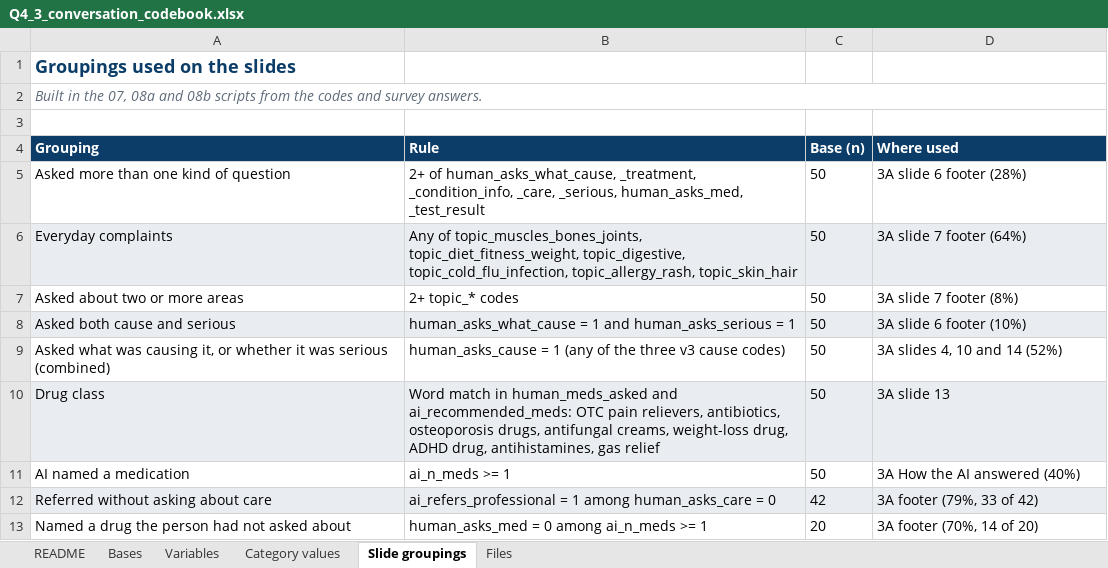
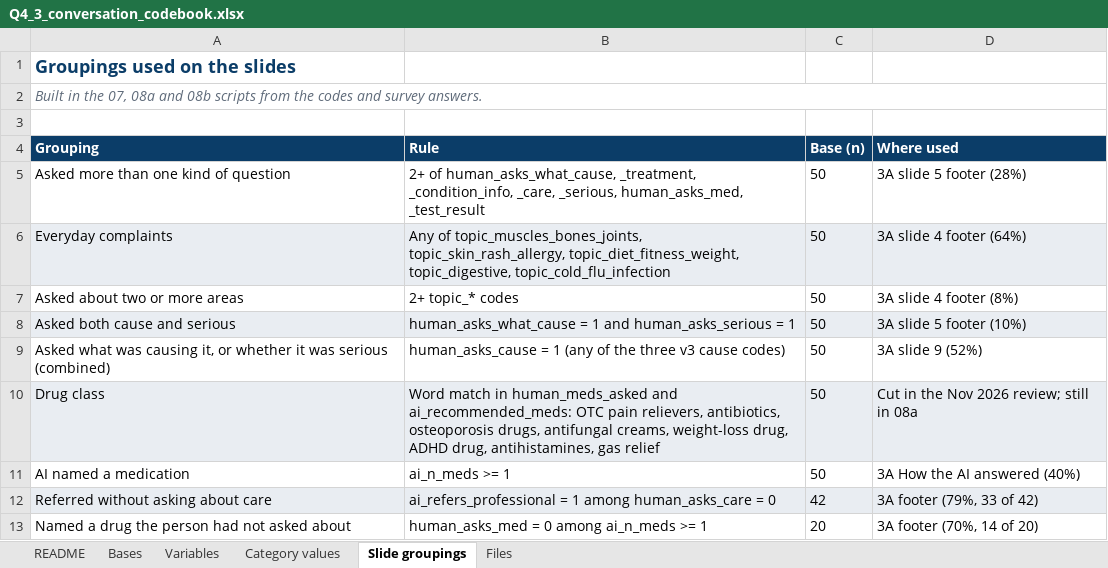
Before and after one commit to denicia-fae-healogix/Q4_pulse_3_ai_healthcare_conversations, an Excel workbook: codebook/Q4_3_conversation_codebook.xlsx, sheet Slide groupings, drawn as a sheet; only a part is shown; values as stored, in another font and other column widths than the file's, no borders; the diff names each change by its address in the sheet, - before the commit and + after, or states it on an @@ line.

Commit message:
deleted extra slides and updated titles

```diff
--- a/codebook/Q4_3_conversation_codebook.xlsx (sheet Slide groupings)
+++ b/codebook/Q4_3_conversation_codebook.xlsx (sheet Slide groupings)
-D5 (Where used): 3A slide 6 footer (28%)
+D5 (Where used): 3A slide 5 footer (28%)
-B6 (Rule): …of topic_muscles_bones_joints, topic_diet_fitness_weight, topic_digestive, topic_cold_flu_infection, topic_allergy_rash, topic_skin_hair
+B6 (Rule): …of topic_muscles_bones_joints, topic_skin_rash_allergy, topic_diet_fitness_weight, topic_digestive, topic_cold_flu_infection
-D6 (Where used): 3A slide 7 footer (64%)
+D6 (Where used): 3A slide 4 footer (64%)
-D7 (Where used): 3A slide 7 footer (8%)
+D7 (Where used): 3A slide 4 footer (8%)
-D8 (Where used): 3A slide 6 footer (10%)
+D8 (Where used): 3A slide 5 footer (10%)
-D9 (Where used): 3A slides 4, 10 and 14 (52%)
+D9 (Where used): 3A slide 9 (52%)
-D10 (Where used): 3A slide 13
+D10 (Where used): Cut in the Nov 2026 review; still in 08a
```
Also changed, not shown: sheet Variables, 13 other files.
